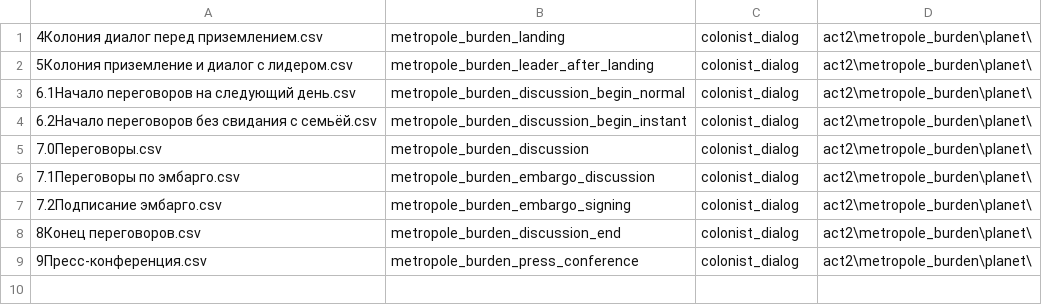
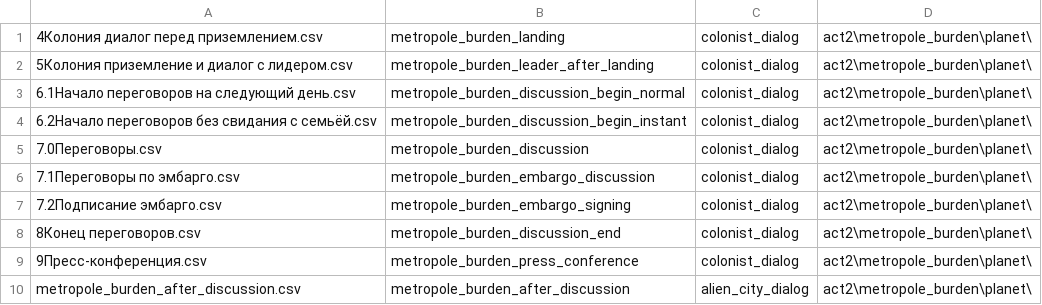
Before and after one commit to fyr77/aurora, a CSV file: doc/dialog sources/act2/metropole_burden/planet/dialogList.csv, drawn as a sheet.

Commit message:
[Act 2]  Added default dialogue after 'The burden of the metropolis' quest discussion

```diff
--- a/doc/dialog sources/act2/metropole_burden/planet/dialogList.csv
+++ b/doc/dialog sources/act2/metropole_burden/planet/dialogList.csv
@@ -9 +9,2 @@
 9Пресс-конференция.csv;metropole_burden_press_conference;colonist_dialog;act2\metropole_burden\planet\
+metropole_burden_after_discussion.csv;metropole_burden_after_discussion;alien_city_dialog;act2\metropole_burden\planet\
```
Also changed, not shown: 6 other files.
